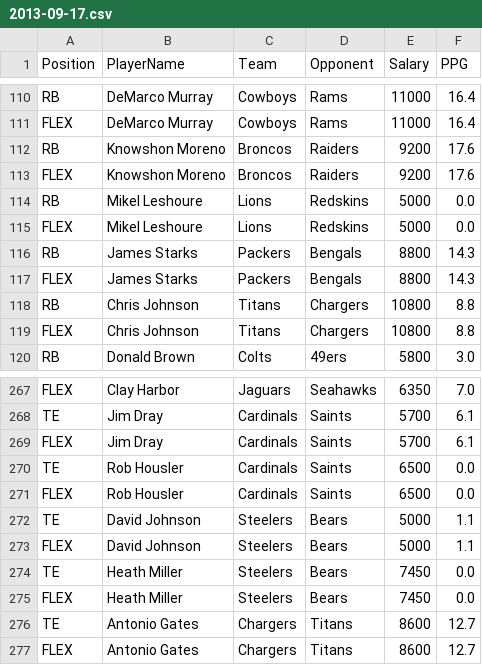
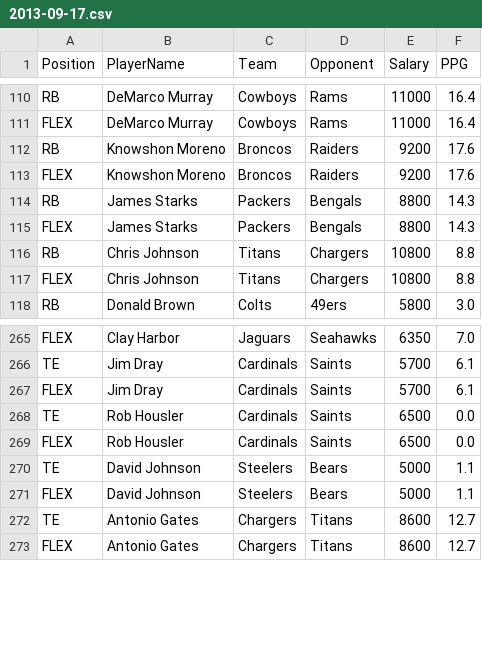
Before and after one commit to haydenth/genetic_football, a CSV file: csv/2013-09-17.csv, drawn as a sheet; only a part is shown, gaps mark what is left out; the diff names each change by its address in the sheet, - before the commit and + after, or states it on an @@ line.

```diff
--- a/csv/2013-09-17.csv
+++ b/csv/2013-09-17.csv
-row 114: RB | Mikel Leshoure | Lions | Redskins | 5000 | 0.0
-row 115: FLEX | Mikel Leshoure | Lions | Redskins | 5000 | 0.0
-row 274: TE | Heath Miller | Steelers | Bears | 7450 | 0.0
-row 275: FLEX | Heath Miller | Steelers | Bears | 7450 | 0.0
```
Also changed, not shown: csv/2013-09-18-primetime.csv, 26 other files.
